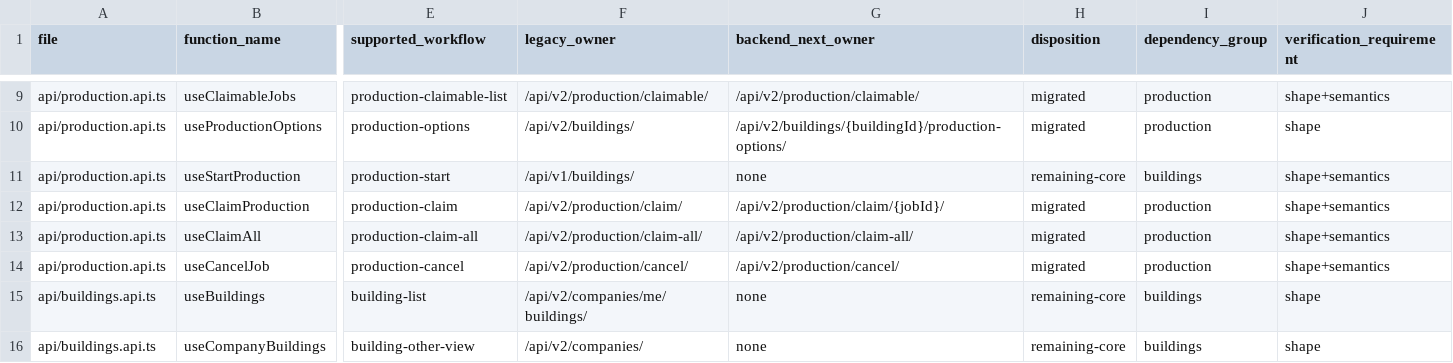
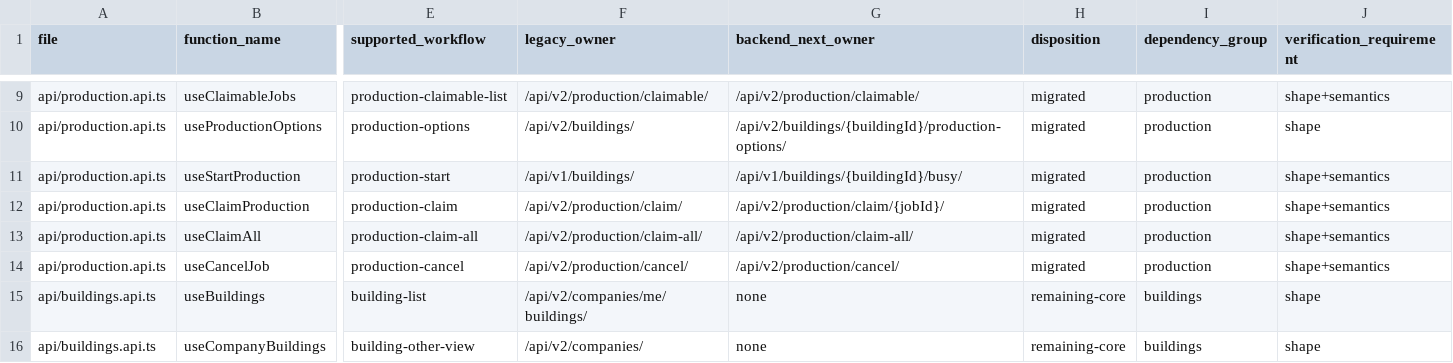
Before and after one commit to beiwater/NewHaven, a CSV file: docs/2026-06-06/rebuild/phase-16/frontend-callsites.csv, drawn as a sheet; only a part is shown, gaps mark what is left out; the diff names each change by its address in the sheet, - before the commit and + after, or states it on an @@ line.

```diff
--- a/docs/2026-06-06/rebuild/phase-16/frontend-callsites.csv
+++ b/docs/2026-06-06/rebuild/phase-16/frontend-callsites.csv
-G11 (backend_next_owner): none
+G11 (backend_next_owner): /api/v1/buildings/{buildingId}/busy/
-H11 (disposition): remaining-core
+H11 (disposition): migrated
-I11 (dependency_group): buildings
+I11 (dependency_group): production
```
Also changed, not shown: docs/2026-06-06/rebuild/phase-16/backend-next-routes.csv, docs/2026-06-06/rebuild/phase-16/classification.csv, 4 other files.
